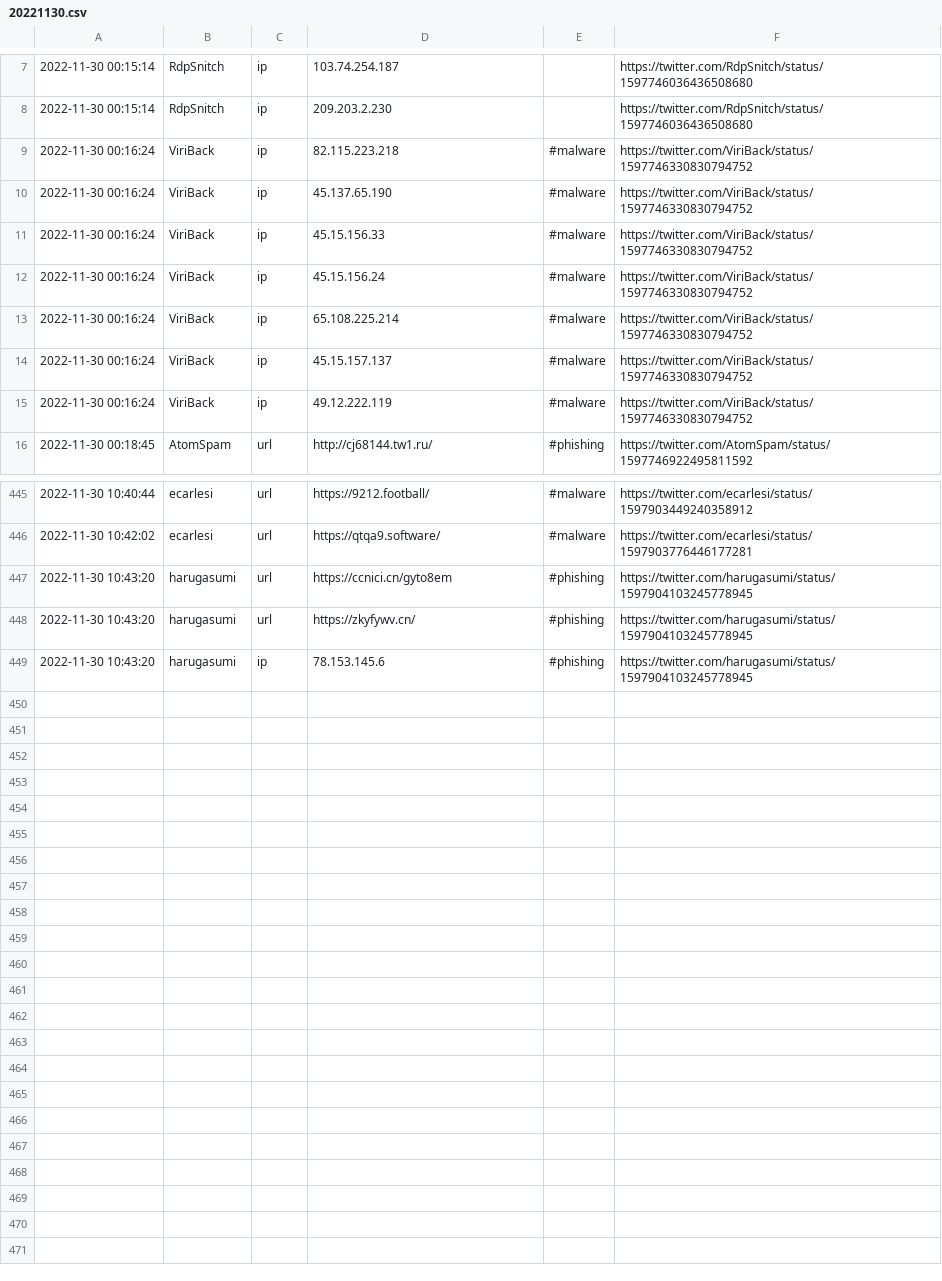
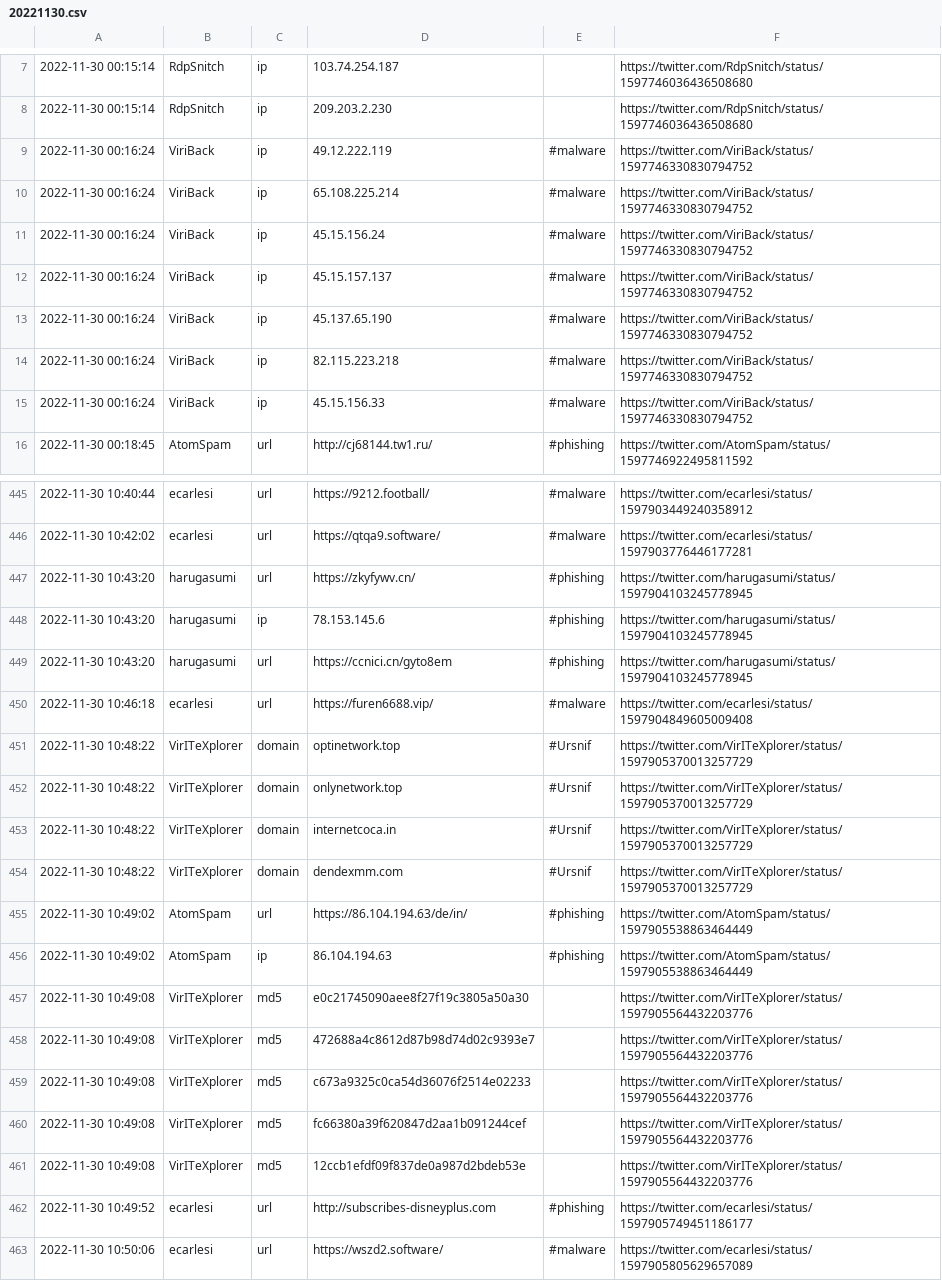
Before and after one commit to nankopeter/TweetFeed, a CSV file: 202211/20221130.csv, drawn as a sheet; only a part is shown, gaps mark what is left out; the diff covers the shown part only.

```diff
--- a/202211/20221130.csv
+++ b/202211/20221130.csv
@@ -8,9 +8,9 @@
 2022-11-30 00:15:14,RdpSnitch,ip,209.203.2.230,,https://twitter.com/RdpSnitch/status/1597746036436508680
+2022-11-30 00:16:24,ViriBack,ip,49.12.222.119,#malware,https://twitter.com/ViriBack/status/1597746330830794752
+2022-11-30 00:16:24,ViriBack,ip,65.108.225.214,#malware,https://twitter.com/ViriBack/status/1597746330830794752
+2022-11-30 00:16:24,ViriBack,ip,45.15.156.24,#malware,https://twitter.com/ViriBack/status/1597746330830794752
+2022-11-30 00:16:24,ViriBack,ip,45.15.157.137,#malware,https://twitter.com/ViriBack/status/1597746330830794752
+2022-11-30 00:16:24,ViriBack,ip,45.137.65.190,#malware,https://twitter.com/ViriBack/status/1597746330830794752
 2022-11-30 00:16:24,ViriBack,ip,82.115.223.218,#malware,https://twitter.com/ViriBack/status/1597746330830794752
-2022-11-30 00:16:24,ViriBack,ip,45.137.65.190,#malware,https://twitter.com/ViriBack/status/1597746330830794752
 2022-11-30 00:16:24,ViriBack,ip,45.15.156.33,#malware,https://twitter.com/ViriBack/status/1597746330830794752
-2022-11-30 00:16:24,ViriBack,ip,45.15.156.24,#malware,https://twitter.com/ViriBack/status/1597746330830794752
-2022-11-30 00:16:24,ViriBack,ip,65.108.225.214,#malware,https://twitter.com/ViriBack/status/1597746330830794752
-2022-11-30 00:16:24,ViriBack,ip,45.15.157.137,#malware,https://twitter.com/ViriBack/status/1597746330830794752
-2022-11-30 00:16:24,ViriBack,ip,49.12.222.119,#malware,https://twitter.com/ViriBack/status/1597746330830794752
 2022-11-30 00:18:45,AtomSpam,url,http://cj68144.tw1.ru/,#phishing,https://twitter.com/AtomSpam/status/1597746922495811592
@@ -446,4 +446,18 @@
 2022-11-30 10:42:02,ecarlesi,url,https://qtqa9.software/,#malware,https://twitter.com/ecarlesi/status/1597903776446177281
-2022-11-30 10:43:20,harugasumi,url,https://ccnici.cn/gyto8em,#phishing,https://twitter.com/harugasumi/status/1597904103245778945
 2022-11-30 10:43:20,harugasumi,url,https://zkyfywv.cn/,#phishing,https://twitter.com/harugasumi/status/1597904103245778945
 2022-11-30 10:43:20,harugasumi,ip,78.153.145.6,#phishing,https://twitter.com/harugasumi/status/1597904103245778945
+2022-11-30 10:43:20,harugasumi,url,https://ccnici.cn/gyto8em,#phishing,https://twitter.com/harugasumi/status/1597904103245778945
+2022-11-30 10:46:18,ecarlesi,url,https://furen6688.vip/,#malware,https://twitter.com/ecarlesi/status/1597904849605009408
+2022-11-30 10:48:22,VirITeXplorer,domain,optinetwork.top,#Ursnif,https://twitter.com/VirITeXplorer/status/1597905370013257729
+2022-11-30 10:48:22,VirITeXplorer,domain,onlynetwork.top,#Ursnif,https://twitter.com/VirITeXplorer/status/1597905370013257729
+2022-11-30 10:48:22,VirITeXplorer,domain,internetcoca.in,#Ursnif,https://twitter.com/VirITeXplorer/status/1597905370013257729
+2022-11-30 10:48:22,VirITeXplorer,domain,dendexmm.com,#Ursnif,https://twitter.com/VirITeXplorer/status/1597905370013257729
+2022-11-30 10:49:02,AtomSpam,url,https://86.104.194.63/de/in/,#phishing,https://twitter.com/AtomSpam/status/1597905538863464449
+2022-11-30 10:49:02,AtomSpam,ip,86.104.194.63,#phishing,https://twitter.com/AtomSpam/status/1597905538863464449
+2022-11-30 10:49:08,VirITeXplorer,md5,e0c21745090aee8f27f19c3805a50a30,,https://twitter.com/VirITeXplorer/status/1597905564432203776
+2022-11-30 10:49:08,VirITeXplorer,md5,472688a4c8612d87b98d74d02c9393e7,,https://twitter.com/VirITeXplorer/status/1597905564432203776
+2022-11-30 10:49:08,VirITeXplorer,md5,c673a9325c0ca54d36076f2514e02233,,https://twitter.com/VirITeXplorer/status/1597905564432203776
+2022-11-30 10:49:08,VirITeXplorer,md5,fc66380a39f620847d2aa1b091244cef,,https://twitter.com/VirITeXplorer/status/1597905564432203776
+2022-11-30 10:49:08,VirITeXplorer,md5,12ccb1efdf09f837de0a987d2bdeb53e,,https://twitter.com/VirITeXplorer/status/1597905564432203776
+2022-11-30 10:49:52,ecarlesi,url,http://subscribes-disneyplus.com,#phishing,https://twitter.com/ecarlesi/status/1597905749451186177
+2022-11-30 10:50:06,ecarlesi,url,https://wszd2.software/,#malware,https://twitter.com/ecarlesi/status/1597905805629657089
```
Also changed, not shown: 14 moved rows elsewhere in this file, today.csv, 3 other files.
